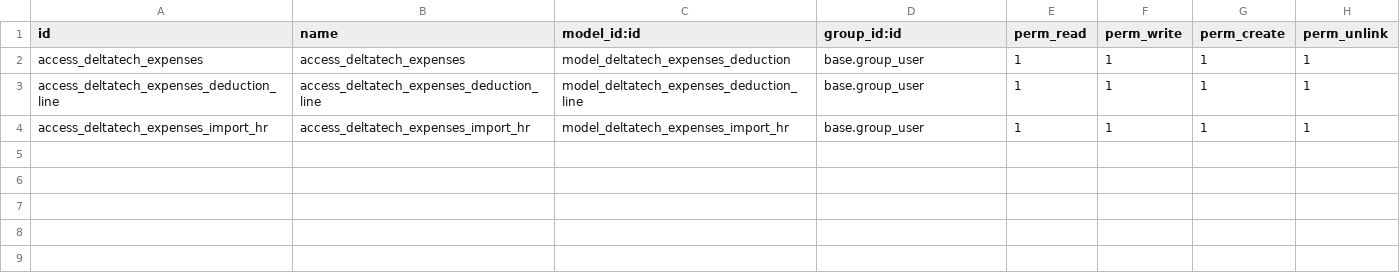
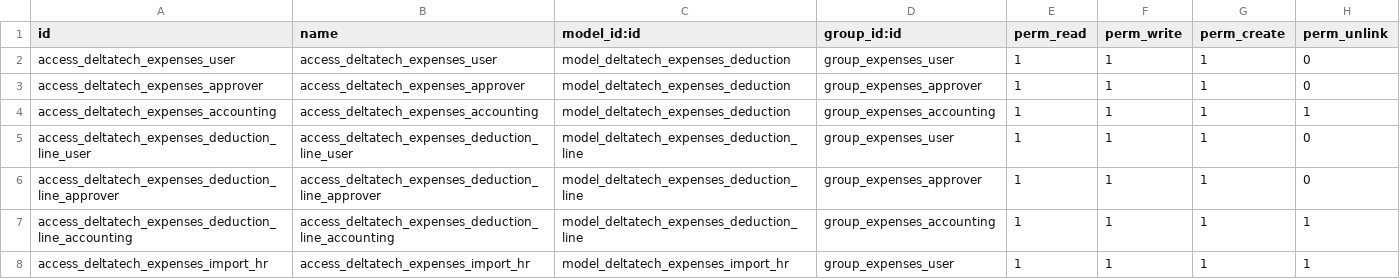
Before and after one commit to dhongu/deltatech, a CSV file: deltatech_expenses/security/ir.model.access.csv, drawn as a sheet.

```diff
--- a/deltatech_expenses/security/ir.model.access.csv
+++ b/deltatech_expenses/security/ir.model.access.csv
@@ -1,4 +1,8 @@
 id,name,model_id:id,group_id:id,perm_read,perm_write,perm_create,perm_unlink
-access_deltatech_expenses,access_deltatech_expenses,model_deltatech_expenses_deduction,base.group_user,1,1,1,1
-access_deltatech_expenses_deduction_line,access_deltatech_expenses_deduction_line,model_deltatech_expenses_deduction_line,base.group_user,1,1,1,1
-access_deltatech_expenses_import_hr,access_deltatech_expenses_import_hr,model_deltatech_expenses_import_hr,base.group_user,1,1,1,1
+access_deltatech_expenses_user,access_deltatech_expenses_user,model_deltatech_expenses_deduction,group_expenses_user,1,1,1,0
+access_deltatech_expenses_approver,access_deltatech_expenses_approver,model_deltatech_expenses_deduction,group_expenses_approver,1,1,1,0
+access_deltatech_expenses_accounting,access_deltatech_expenses_accounting,model_deltatech_expenses_deduction,group_expenses_accounting,1,1,1,1
+access_deltatech_expenses_deduction_line_user,access_deltatech_expenses_deduction_line_user,model_deltatech_expenses_deduction_line,group_expenses_user,1,1,1,0
+access_deltatech_expenses_deduction_line_approver,access_deltatech_expenses_deduction_line_approver,model_deltatech_expenses_deduction_line,group_expenses_approver,1,1,1,0
+access_deltatech_expenses_deduction_line_accounting,access_deltatech_expenses_deduction_line_accounting,model_deltatech_expenses_deduction_line,group_expenses_accounting,1,1,1,1
+access_deltatech_expenses_import_hr,access_deltatech_expenses_import_hr,model_deltatech_expenses_import_hr,group_expenses_user,1,1,1,1
```
Also changed, not shown: 9 other files.
